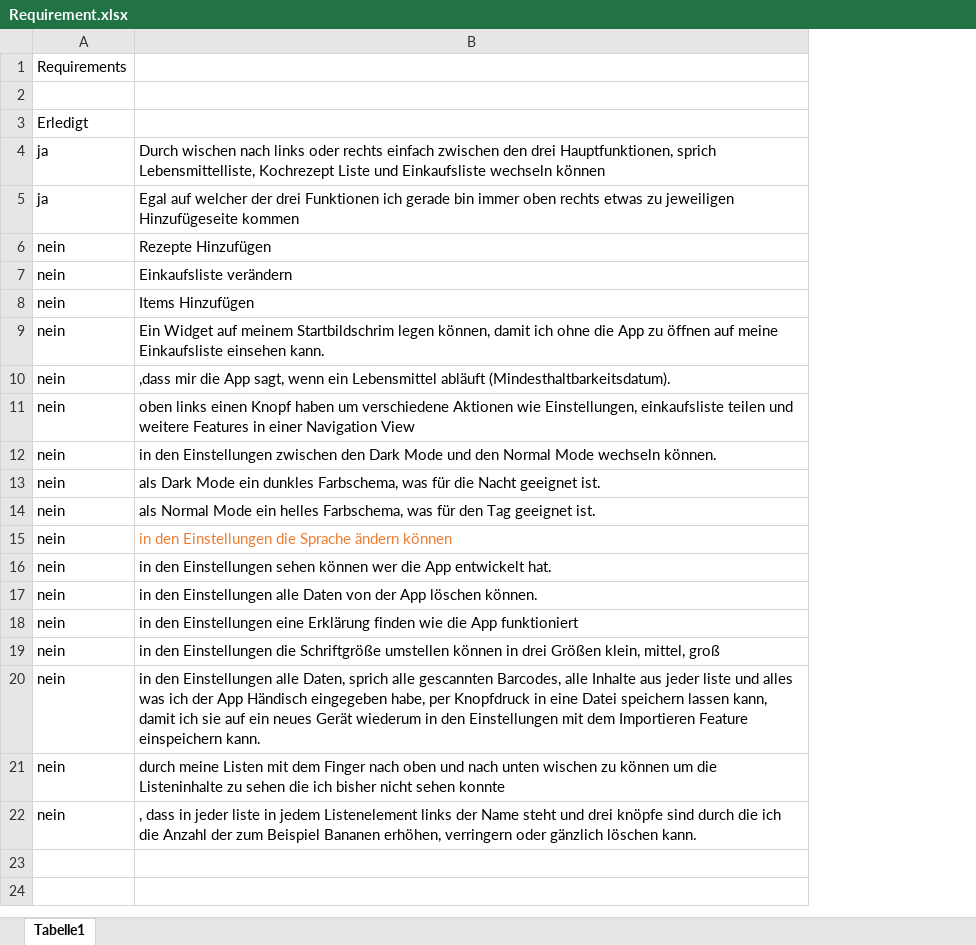
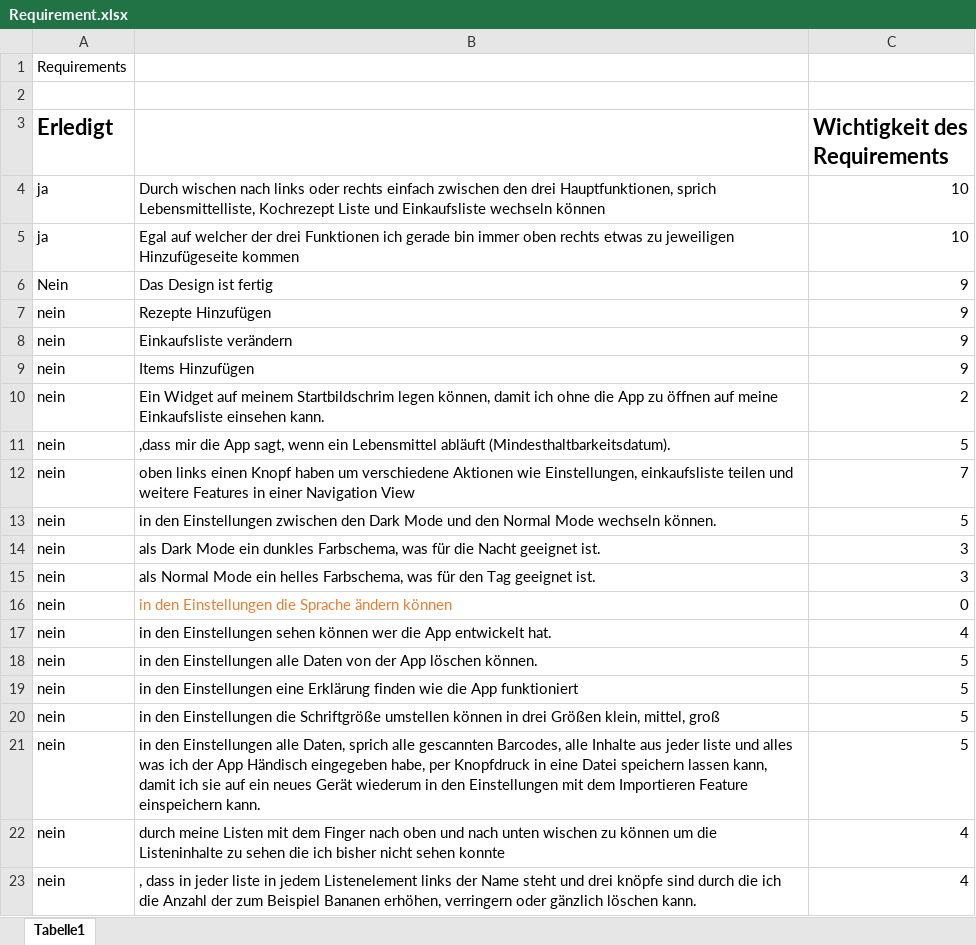
Before and after one commit to CodeChrisB/Freibuch, an Excel workbook: ProjectData/02_Requirements/Requirement.xlsx, sheet Tabelle1, drawn as a sheet; values as stored, in another font and other column widths than the file's, no borders; conditional formats not drawn; addresses are those after the commit; the diff names each change by its address in the sheet, - before the commit and + after, or states it on an @@ line.

Commit message:
Updated Requirements

```diff
--- a/ProjectData/02_Requirements/Requirement.xlsx (sheet Tabelle1)
+++ b/ProjectData/02_Requirements/Requirement.xlsx (sheet Tabelle1)
+column C (Wichtigkeit des Requirements), rows 4-5: 10 | 10; rows 7-23: 9 | 9 | 9 | 2 | 5 | 7 | 5 | 3 | 3 | 0 | 4 | 5 | 5 | 5 | 5 | 4 | 4
-A3 bold: off
+A3 bold: on, text size: larger
+row 6: Nein | Das Design ist fertig | 9
```
